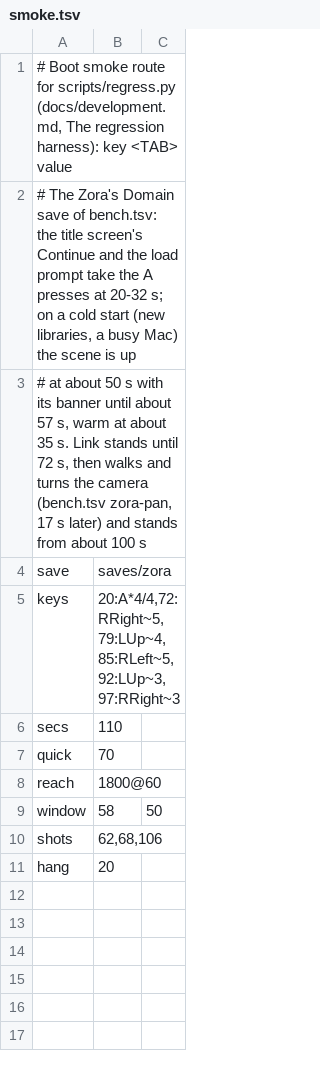
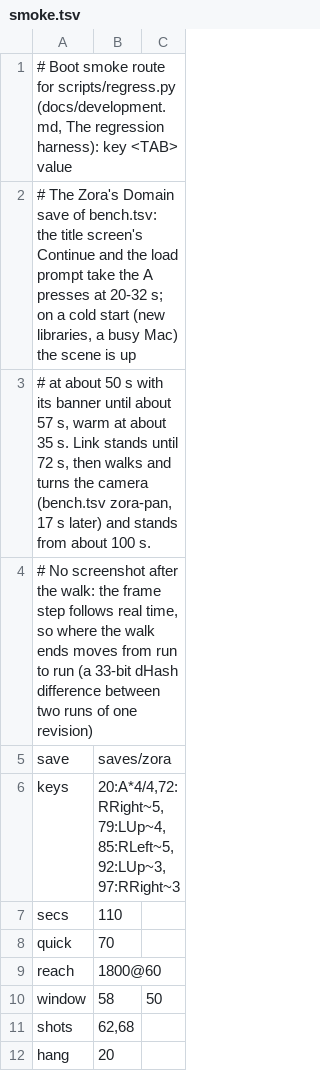
Before and after one commit to cwbrown1987-cloud/Nxnative, a TSV file: dm/games/01007EF00011E000/smoke.tsv, drawn as a sheet.

Commit message:
regress.py: measure only when no other build runs, release only its own lock, re-record a baseline of another route
Breath of the Wild's route takes no screenshot after the walk: the frame step
follows real time, so where the walk ends moves between two runs of one
revision (33 dHash bits). Heavy jobs are matched by executable or tool script,
leaving out stopped processes and other regress.py builds, which pause while
the lock is held.

```diff
--- a/dm/games/01007EF00011E000/smoke.tsv
+++ b/dm/games/01007EF00011E000/smoke.tsv
@@ -2,3 +2,4 @@
 # The Zora's Domain save of bench.tsv: the title screen's Continue and the load prompt take the A presses at 20-32 s; on a cold start (new libraries, a busy Mac) the scene is up
-# at about 50 s with its banner until about 57 s, warm at about 35 s. Link stands until 72 s, then walks and turns the camera (bench.tsv zora-pan, 17 s later) and stands from about 100 s
+# at about 50 s with its banner until about 57 s, warm at about 35 s. Link stands until 72 s, then walks and turns the camera (bench.tsv zora-pan, 17 s later) and stands from about 100 s.
+# No screenshot after the walk: the frame step follows real time, so where the walk ends moves from run to run (a 33-bit dHash difference between two runs of one revision)
 save	saves/zora
@@ -9,3 +10,3 @@ reach	1800@60
 window	58	50
-shots	62,68,106
+shots	62,68
 hang	20
```
Also changed, not shown: 1 other file.
